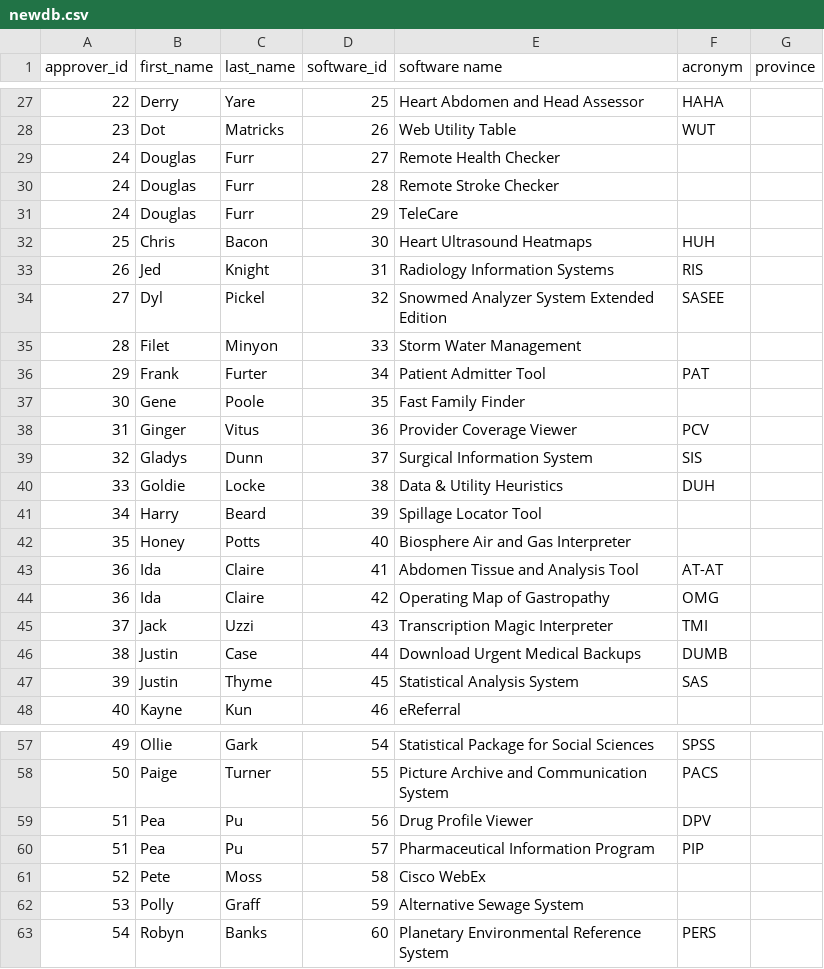
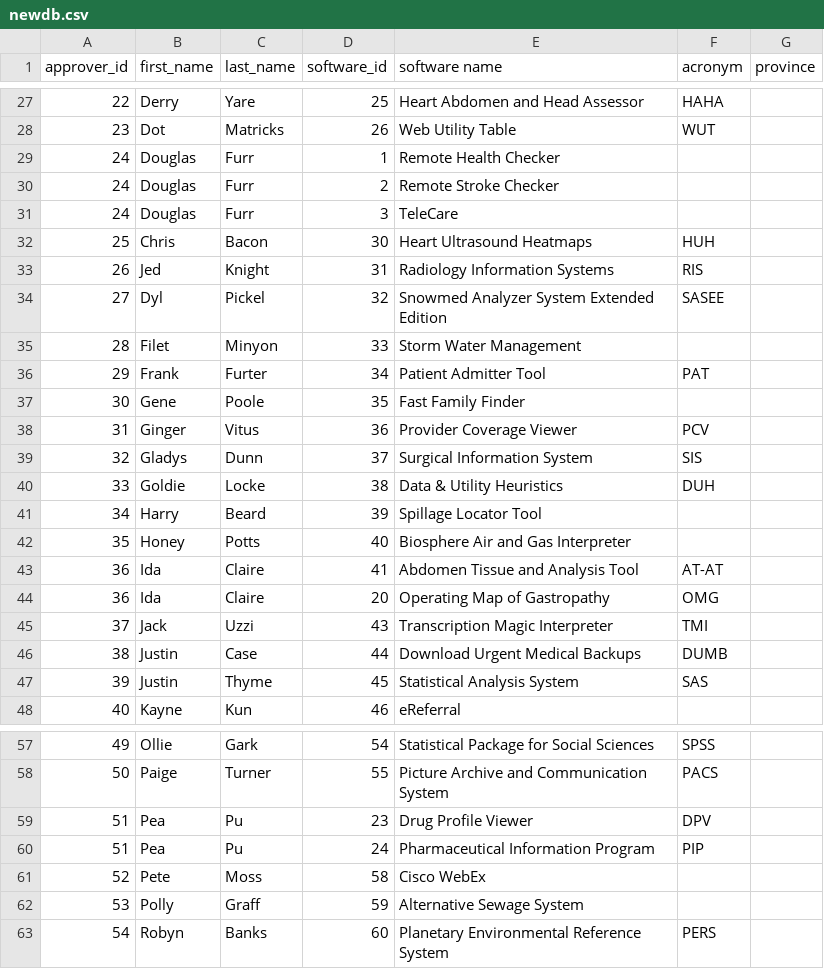
Before and after one commit to ureginastudent/PROJECT, a CSV file: Milestone 4/newdb.csv, drawn as a sheet; only a part is shown, gaps mark what is left out.

Commit message:
Update newdb.csv

```diff
--- a/Milestone 4/newdb.csv
+++ b/Milestone 4/newdb.csv
@@ -28,5 +28,5 @@ approver_id,first_name,last_name,software_id,software name,acronym,province
 23,Dot,Matricks,26,Web Utility Table,WUT,
-24,Douglas,Furr,27,Remote Health Checker,,
-24,Douglas,Furr,28,Remote Stroke Checker,,
-24,Douglas,Furr,29,TeleCare,,
+24,Douglas,Furr,1,Remote Health Checker,,
+24,Douglas,Furr,2,Remote Stroke Checker,,
+24,Douglas,Furr,3,TeleCare,,
 25,Chris,Bacon,30,Heart Ultrasound Heatmaps,HUH,
@@ -43,3 +43,3 @@ approver_id,first_name,last_name,software_id,software name,acronym,province
 36,Ida,Claire,41,Abdomen Tissue and Analysis Tool,AT-AT,
-36,Ida,Claire,42,Operating Map of Gastropathy,OMG,
+36,Ida,Claire,20,Operating Map of Gastropathy,OMG,
 37,Jack,Uzzi,43,Transcription Magic Interpreter,TMI,
@@ -58,4 +58,4 @@ approver_id,first_name,last_name,software_id,software name,acronym,province
 50,Paige,Turner,55,Picture Archive and Communication System,PACS,
-51,Pea,Pu,56,Drug Profile Viewer,DPV,
-51,Pea,Pu,57,Pharmaceutical Information Program,PIP,
+51,Pea,Pu,23,Drug Profile Viewer,DPV,
+51,Pea,Pu,24,Pharmaceutical Information Program,PIP,
 52,Pete,Moss,58,Cisco WebEx,,
```
